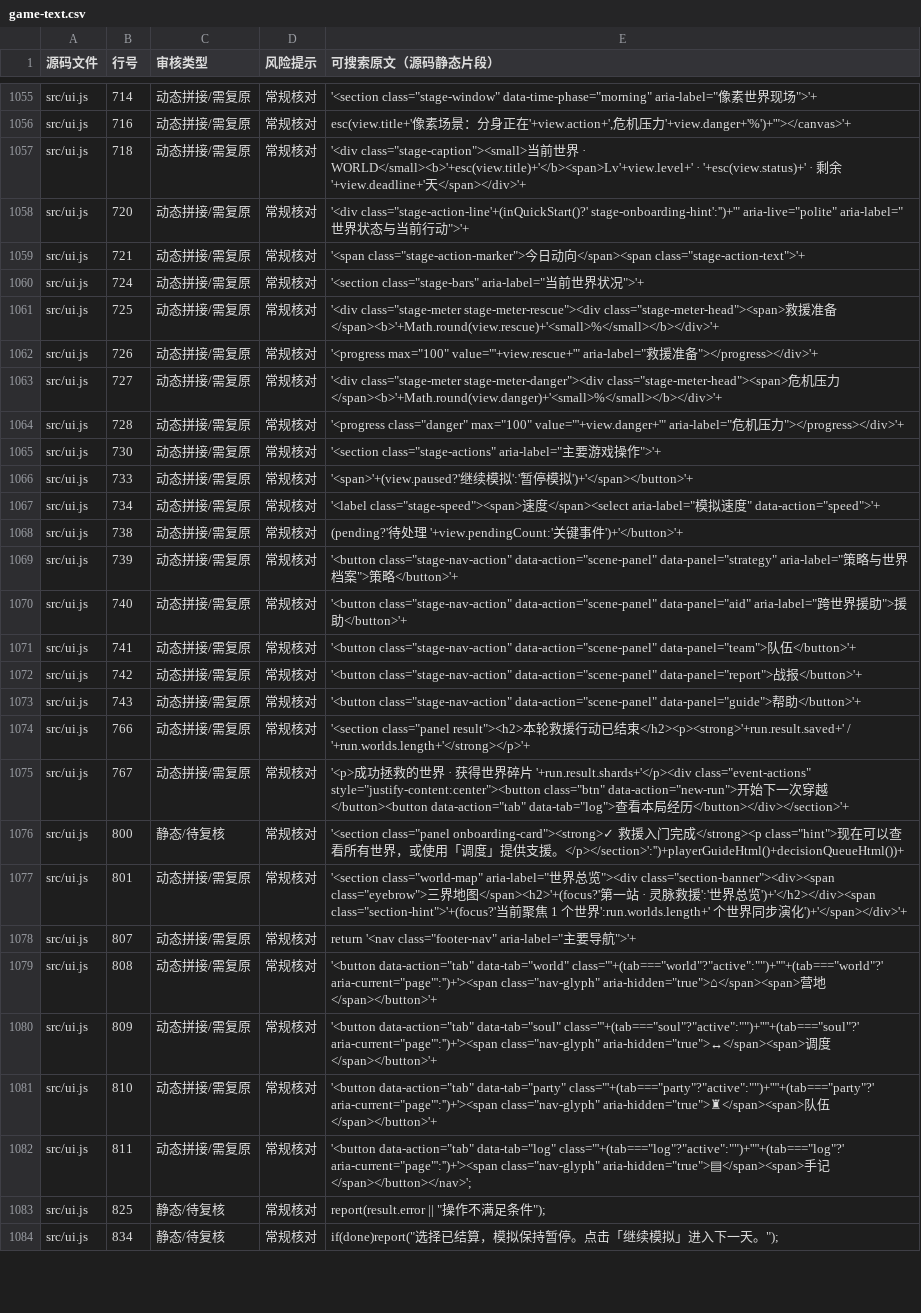
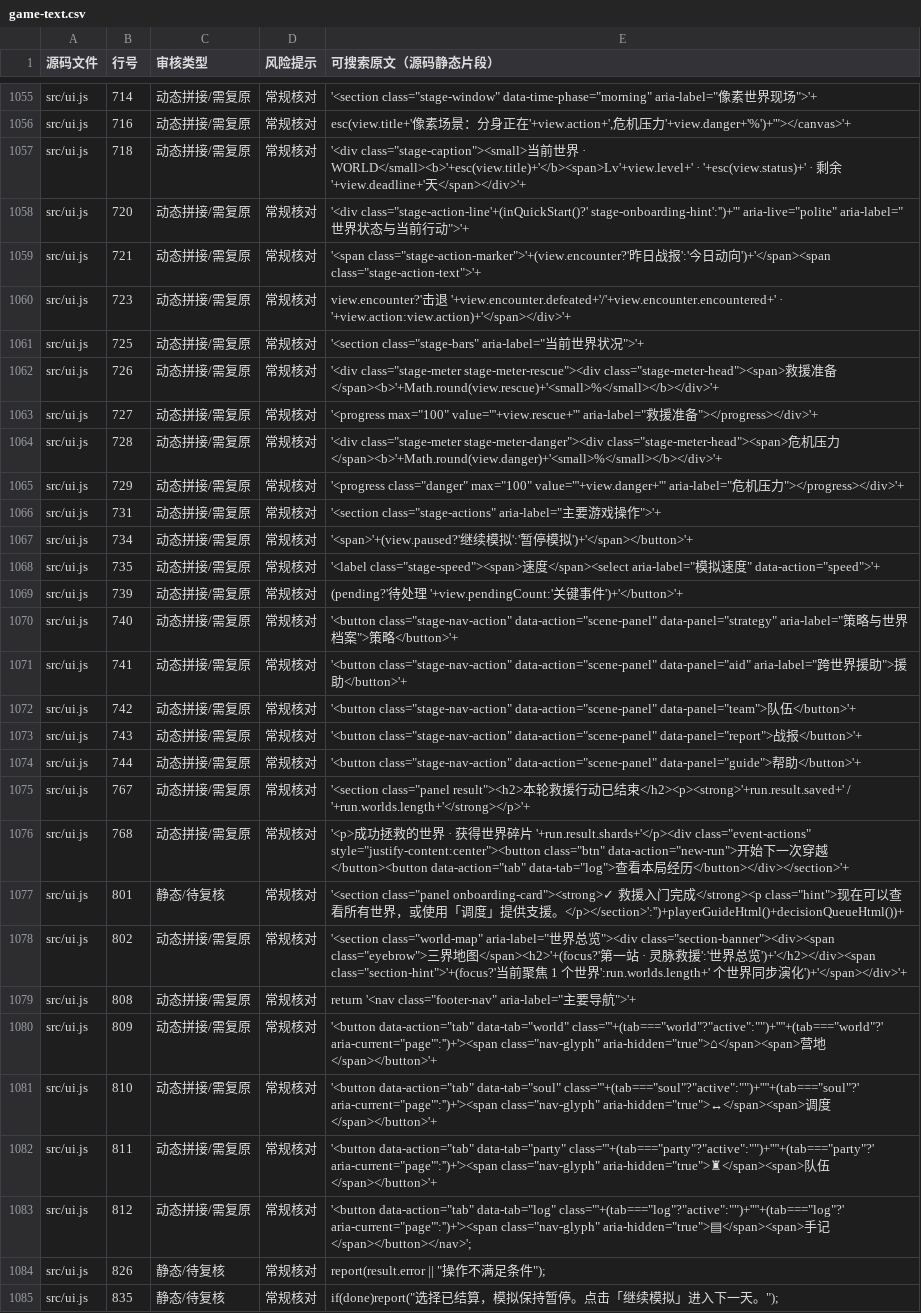
Before and after one commit to anlew07/learn, a CSV file: docs/review/game-text.csv, drawn as a sheet; only a part is shown, gaps mark what is left out; addresses are those after the commit; the diff covers the shown part only; the diff names each change by its address in the sheet, - before the commit and + after, or states it on an @@ line.

Commit message:
chore(text): review mobile battle recap HUD strings

```diff
--- a/docs/review/game-text.csv
+++ b/docs/review/game-text.csv
-E1059 (可搜索原文（源码静态片段）): '<span class="stage-action-marker">今日动向</span><span class="stage-action-text">'+
+E1059 (可搜索原文（源码静态片段）): '<span class="stage-action-marker">'+(view.encounter?'昨日战报':'今日动向')+'</span><span class="stage-action-text">'+
-B1060 (行号): 724
+B1060 (行号): 723
-E1060 (可搜索原文（源码静态片段）): '<section class="stage-bars" aria-label="当前世界状况">'+
+E1060 (可搜索原文（源码静态片段）): view.encounter?'击退 '+view.encounter.defeated+'/'+view.encounter.encountered+' · '+view.action:view.action)+'</span></div>'+
-E1061 (可搜索原文（源码静态片段）): '<div class="stage-meter stage-meter-rescue"><div class="stage-meter-head"><span>救援准备</span><b>'+Math.round(view.rescue)+'<small>%</small></b></div>'+
+E1061 (可搜索原文（源码静态片段）): '<section class="stage-bars" aria-label="当前世界状况">'+
-E1062 (可搜索原文（源码静态片段）): '<progress max="100" value="'+view.rescue+'" aria-label="救援准备"></progress></div>'+
+E1062 (可搜索原文（源码静态片段）): '<div class="stage-meter stage-meter-rescue"><div class="stage-meter-head"><span>救援准备</span><b>'+Math.round(view.rescue)+'<small>%</small></b></div>'+
-E1063 (可搜索原文（源码静态片段）): '<div class="stage-meter stage-meter-danger"><div class="stage-meter-head"><span>危机压力</span><b>'+Math.round(view.danger)+'<small>%</small></b></div>'+
+E1063 (可搜索原文（源码静态片段）): '<progress max="100" value="'+view.rescue+'" aria-label="救援准备"></progress></div>'+
-E1064 (可搜索原文（源码静态片段）): '<progress class="danger" max="100" value="'+view.danger+'" aria-label="危机压力"></progress></div>'+
+E1064 (可搜索原文（源码静态片段）): '<div class="stage-meter stage-meter-danger"><div class="stage-meter-head"><span>危机压力</span><b>'+Math.round(view.danger)+'<small>%</small></b></div>'+
-B1065 (行号): 730
+B1065 (行号): 729
-E1065 (可搜索原文（源码静态片段）): '<section class="stage-actions" aria-label="主要游戏操作">'+
+E1065 (可搜索原文（源码静态片段）): '<progress class="danger" max="100" value="'+view.danger+'" aria-label="危机压力"></progress></div>'+
-B1066 (行号): 733
+B1066 (行号): 731
-E1066 (可搜索原文（源码静态片段）): '<span>'+(view.paused?'继续模拟':'暂停模拟')+'</span></button>'+
+E1066 (可搜索原文（源码静态片段）): '<section class="stage-actions" aria-label="主要游戏操作">'+
-E1067 (可搜索原文（源码静态片段）): '<label class="stage-speed"><span>速度</span><select aria-label="模拟速度" data-action="speed">'+
+E1067 (可搜索原文（源码静态片段）): '<span>'+(view.paused?'继续模拟':'暂停模拟')+'</span></button>'+
-B1068 (行号): 738
+B1068 (行号): 735
-E1068 (可搜索原文（源码静态片段）): (pending?'待处理 '+view.pendingCount:'关键事件')+'</button>'+
+E1068 (可搜索原文（源码静态片段）): '<label class="stage-speed"><span>速度</span><select aria-label="模拟速度" data-action="speed">'+
-E1069 (可搜索原文（源码静态片段）): '<button class="stage-nav-action" data-action="scene-panel" data-panel="strategy" aria-label="策略与世界档案">策略</button>'+
+E1069 (可搜索原文（源码静态片段）): (pending?'待处理 '+view.pendingCount:'关键事件')+'</button>'+
-E1070 (可搜索原文（源码静态片段）): …class="stage-nav-action" data-action="scene-panel" data-panel="aid" aria-label="跨世界援助">援助</button>'+
+E1070 (可搜索原文（源码静态片段）): …class="stage-nav-action" data-action="scene-panel" data-panel="strategy" aria-label="策略与世界档案">策略</button>'+
-E1071 (可搜索原文（源码静态片段）): …class="stage-nav-action" data-action="scene-panel" data-panel="team">队伍</button>'+
+E1071 (可搜索原文（源码静态片段）): …class="stage-nav-action" data-action="scene-panel" data-panel="aid" aria-label="跨世界援助">援助</button>'+
-E1072 (可搜索原文（源码静态片段）): …class="stage-nav-action" data-action="scene-panel" data-panel="report">战报</button>'+
+E1072 (可搜索原文（源码静态片段）): …class="stage-nav-action" data-action="scene-panel" data-panel="team">队伍</button>'+
-E1073 (可搜索原文（源码静态片段）): …class="stage-nav-action" data-action="scene-panel" data-panel="guide">帮助</button>'+
+E1073 (可搜索原文（源码静态片段）): …class="stage-nav-action" data-action="scene-panel" data-panel="report">战报</button>'+
+row 1074: src/ui.js | 744 | 动态拼接/需复原 | 常规核对 | '<button class="stage-nav-action" data-action="scene-panel" data-panel="guide">帮助</button>'+
-B1075 (行号): 766
+B1075 (行号): 767
-B1076 (行号): 767
+B1076 (行号): 768
-B1077 (行号): 800
+B1077 (行号): 801
-B1078 (行号): 801
+B1078 (行号): 802
-B1079 (行号): 807
+B1079 (行号): 808
-B1080 (行号): 808
+B1080 (行号): 809
-B1081 (行号): 809
+B1081 (行号): 810
-B1082 (行号): 810
+B1082 (行号): 811
-B1083 (行号): 811
+B1083 (行号): 812
-B1084 (行号): 825
+B1084 (行号): 826
-B1085 (行号): 834
+B1085 (行号): 835
```
Also changed, not shown: 9 edited cells elsewhere in this file.
